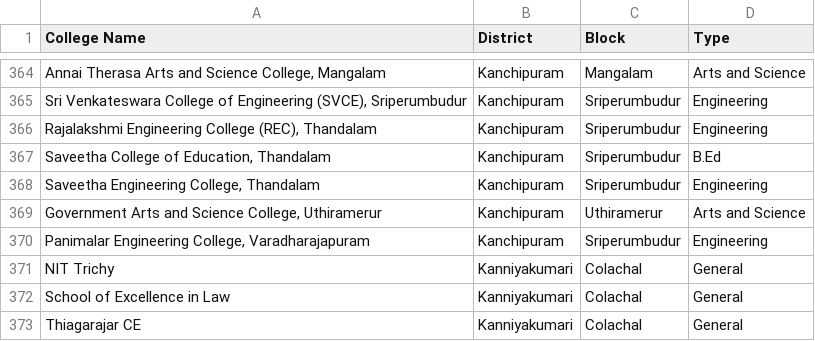
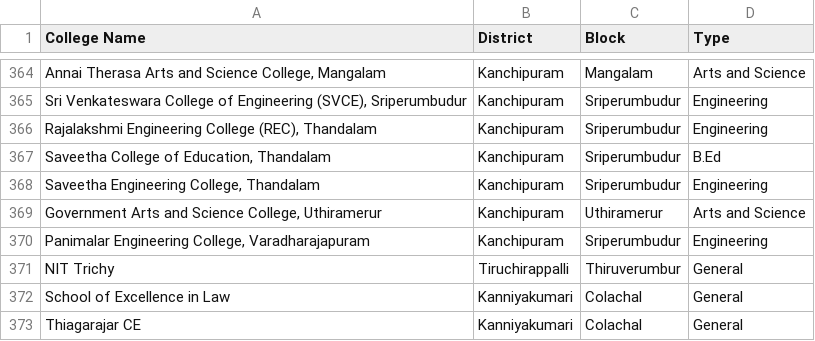
Before and after one commit to Jayanth280203/SMART, a CSV file: tn_colleges_block_wise.csv, drawn as a sheet; only a part is shown, gaps mark what is left out; the diff covers the shown part only; the diff names each change by its address in the sheet, - before the commit and + after, or states it on an @@ line.

```diff
--- a/tn_colleges_block_wise.csv
+++ b/tn_colleges_block_wise.csv
-B371 (District): Kanniyakumari
+B371 (District): Tiruchirappalli
-C371 (Block): Colachal
+C371 (Block): Thiruverumbur
```
Also changed, not shown: 26 edited cells elsewhere in this file, 6 other files.
